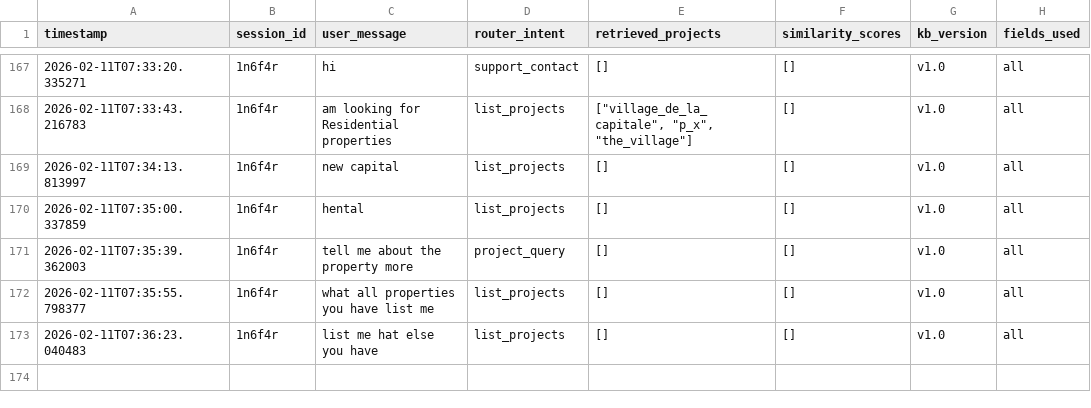
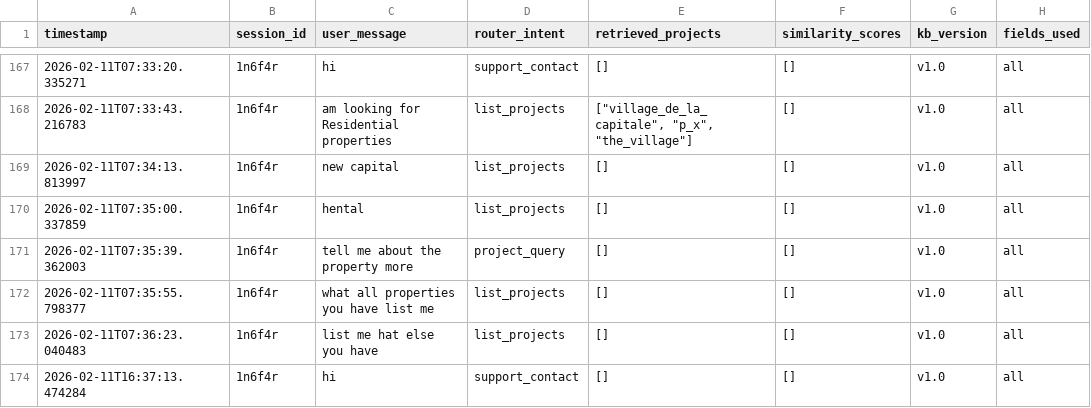
Before and after one commit to aXtr1o1/PalmX, a CSV file: runtime/leads/audit.csv, drawn as a sheet; only a part is shown, gaps mark what is left out; the diff names each change by its address in the sheet, - before the commit and + after, or states it on an @@ line.

```diff
--- a/runtime/leads/audit.csv
+++ b/runtime/leads/audit.csv
+row 174: 2026-02-11T16:37:13.474284 | 1n6f4r | hi | support_contact | [] | [] | v1.0 | all
```
Also changed, not shown: 16 other files.
